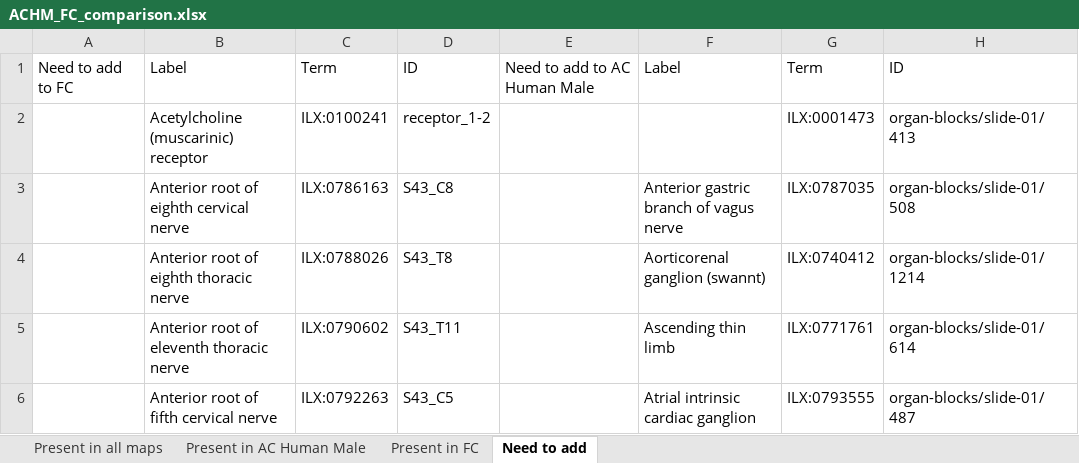
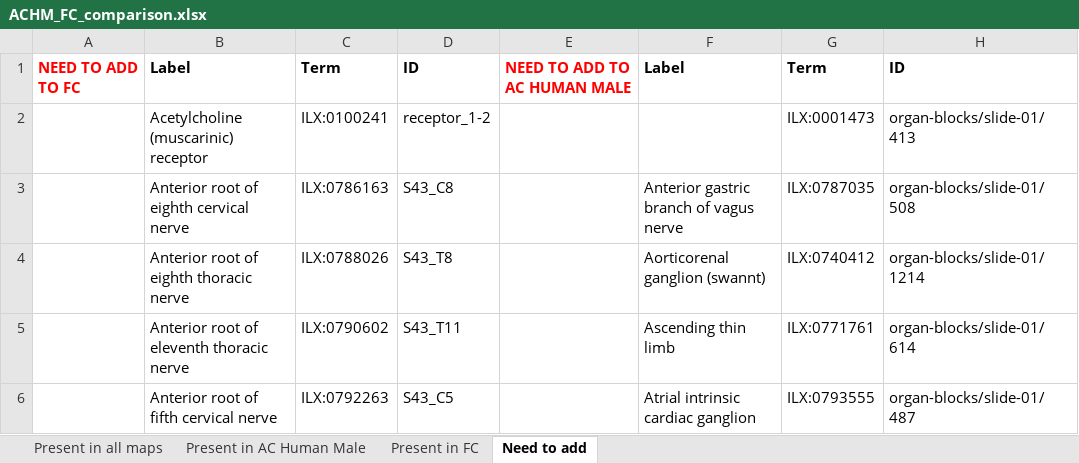
Before and after one commit to AnatomicMaps/map-synchronization, an Excel workbook: ACHM_FC_comparison.xlsx, sheet Need to add, drawn as a sheet; only a part is shown; values as stored, in another font and other column widths than the file's, no borders; the diff names each change by its address in the sheet, - before the commit and + after, or states it on an @@ line.

```diff
--- a/ACHM_FC_comparison.xlsx (sheet Need to add)
+++ b/ACHM_FC_comparison.xlsx (sheet Need to add)
-A1: Need to add to FC
+A1: NEED TO ADD TO FC
-A1:H1 bold: off
+A1:H1 bold: on
-A1 text colour: black
+A1 text colour: #FF0000
-E1: Need to add to AC Human Male
+E1: NEED TO ADD TO AC HUMAN MALE
-E1 text colour: black
+E1 text colour: #FF0000
```
Also changed, not shown: sheet Present in AC Human Male, sheet Present in FC, sheet Present in all maps.
